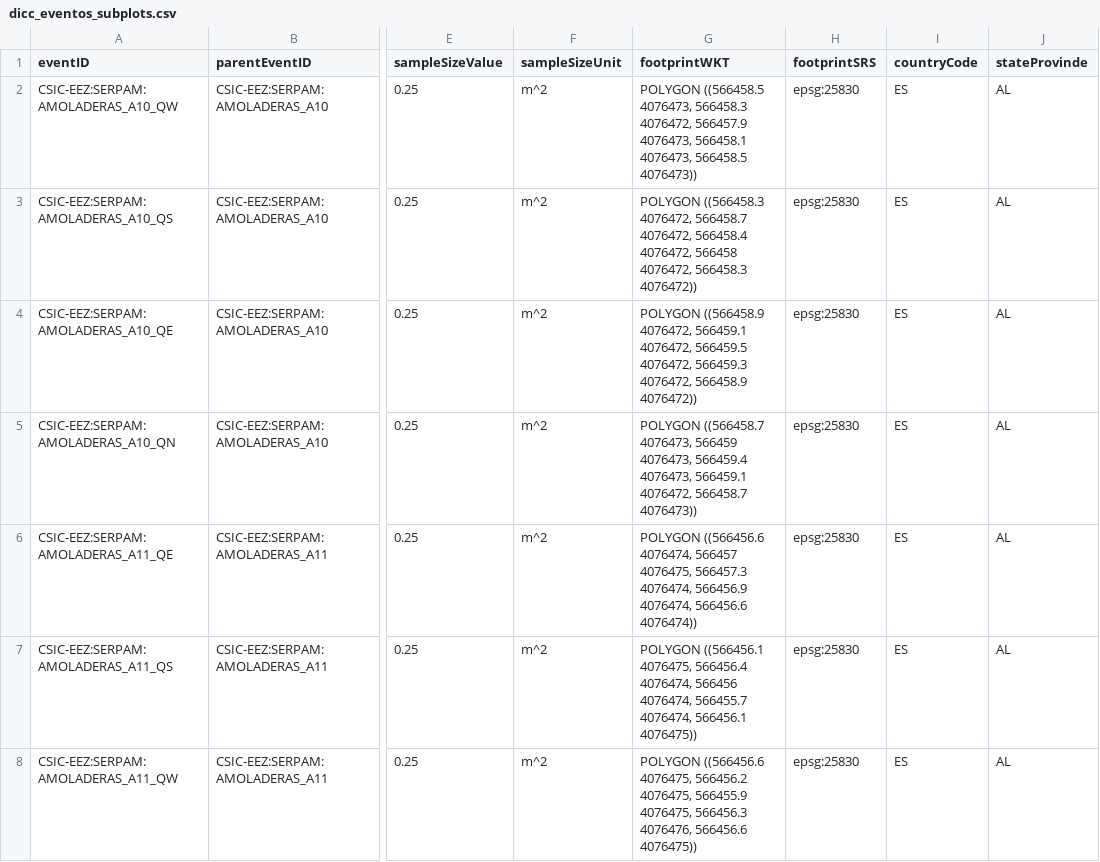
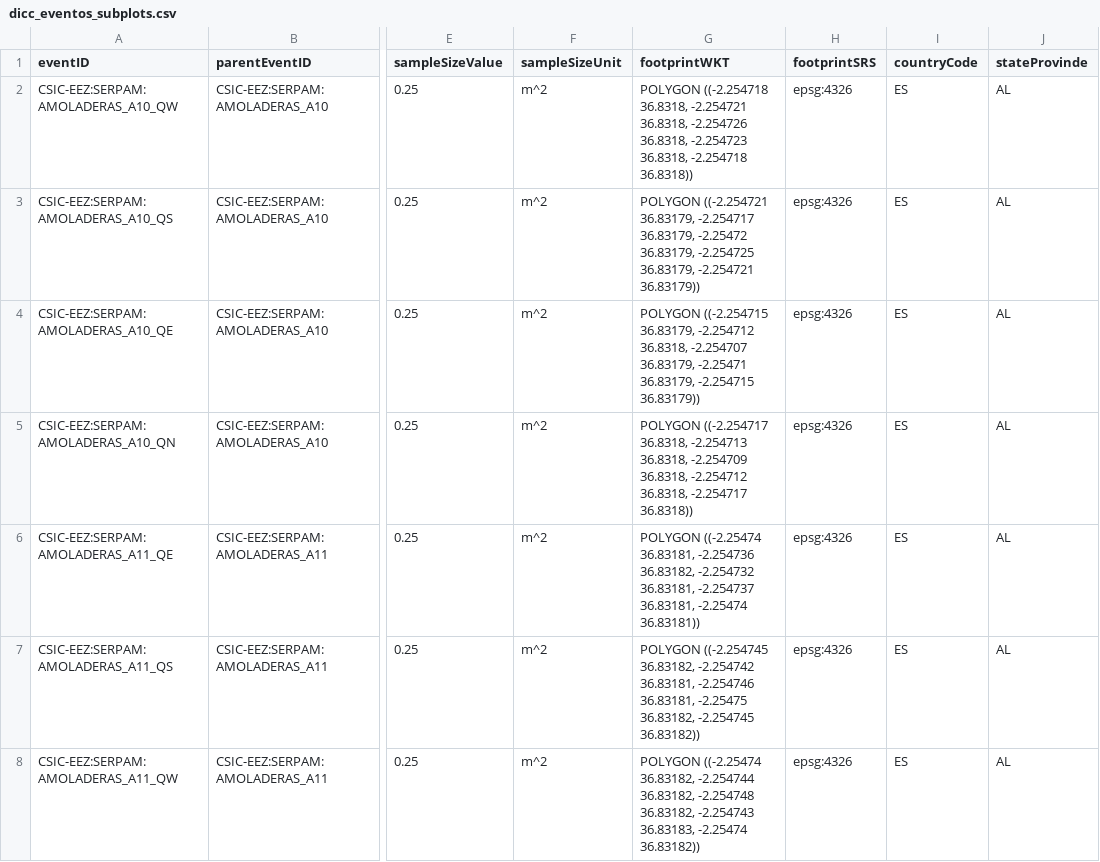
Before and after one commit to serpam/dp_amoladeras, a CSV file: data/dwc_db/dicc_eventos_subplots.csv, drawn as a sheet; only a part is shown, gaps mark what is left out; the diff covers the shown part only; the diff names each change by its address in the sheet, - before the commit and + after, or states it on an @@ line.

```diff
--- a/data/dwc_db/dicc_eventos_subplots.csv
+++ b/data/dwc_db/dicc_eventos_subplots.csv
-G2 (footprintWKT): POLYGON ((566458.5 4076473, 566458.3 4076472, 566457.9 4076473, 566458.1 4076473, 566458.5 4076473))
+G2 (footprintWKT): POLYGON ((-2.254718 36.8318, -2.254721 36.8318, -2.254726 36.8318, -2.254723 36.8318, -2.254718 36.8318))
-H2:H8 (footprintSRS): epsg:25830
+H2:H8 (footprintSRS): epsg:4326
-G3 (footprintWKT): POLYGON ((566458.3 4076472, 566458.7 4076472, 566458.4 4076472, 566458 4076472, 566458.3 4076472))
+G3 (footprintWKT): POLYGON ((-2.254721 36.83179, -2.254717 36.83179, -2.25472 36.83179, -2.254725 36.83179, -2.254721 36.83179))
-G4 (footprintWKT): POLYGON ((566458.9 4076472, 566459.1 4076472, 566459.5 4076472, 566459.3 4076472, 566458.9 4076472))
+G4 (footprintWKT): POLYGON ((-2.254715 36.83179, -2.254712 36.8318, -2.254707 36.83179, -2.25471 36.83179, -2.254715 36.83179))
-G5 (footprintWKT): POLYGON ((566458.7 4076473, 566459 4076473, 566459.4 4076473, 566459.1 4076472, 566458.7 4076473))
+G5 (footprintWKT): POLYGON ((-2.254717 36.8318, -2.254713 36.8318, -2.254709 36.8318, -2.254712 36.8318, -2.254717 36.8318))
-G6 (footprintWKT): POLYGON ((566456.6 4076474, 566457 4076475, 566457.3 4076474, 566456.9 4076474, 566456.6 4076474))
+G6 (footprintWKT): POLYGON ((-2.25474 36.83181, -2.254736 36.83182, -2.254732 36.83181, -2.254737 36.83181, -2.25474 36.83181))
-G7 (footprintWKT): POLYGON ((566456.1 4076475, 566456.4 4076474, 566456 4076474, 566455.7 4076474, 566456.1 4076475))
+G7 (footprintWKT): POLYGON ((-2.254745 36.83182, -2.254742 36.83181, -2.254746 36.83181, -2.25475 36.83182, -2.254745 36.83182))
-G8 (footprintWKT): POLYGON ((566456.6 4076475, 566456.2 4076475, 566455.9 4076475, 566456.3 4076476, 566456.6 4076475))
+G8 (footprintWKT): POLYGON ((-2.25474 36.83182, -2.254744 36.83182, -2.254748 36.83182, -2.254743 36.83183, -2.25474 36.83182))
```
Also changed, not shown: 130 edited cells elsewhere in this file, data/dwc_db/dicc_eventos.csv, data/dwc_db/dicc_eventos_parcela.csv, 20 other files.
